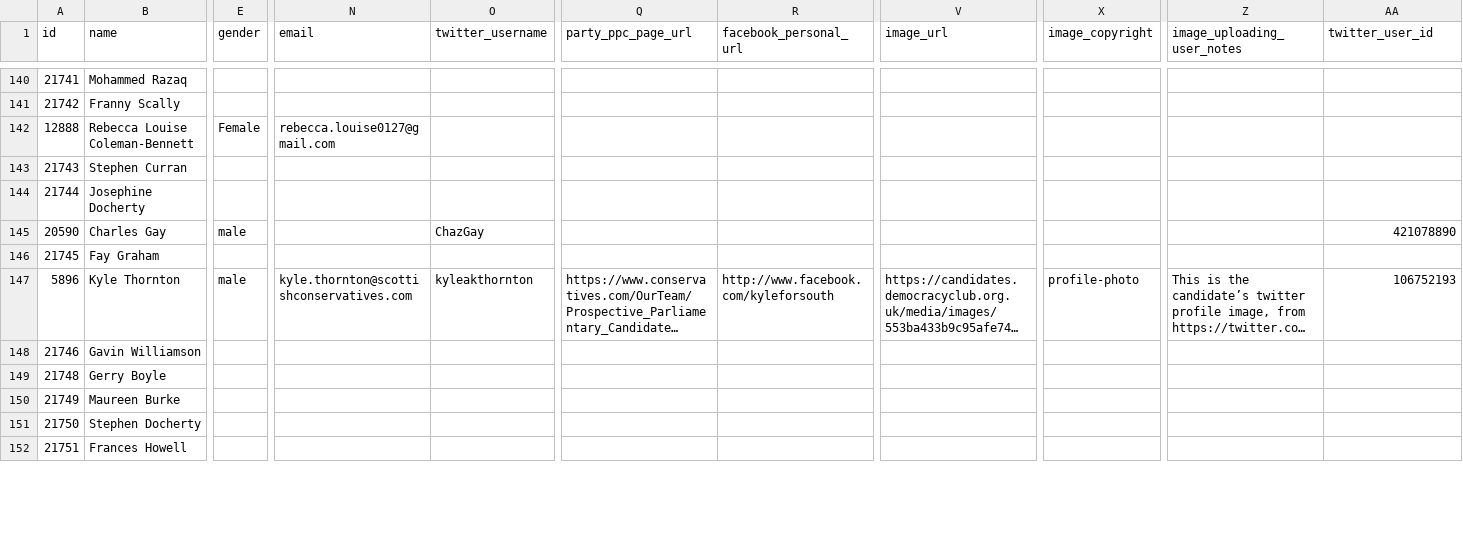
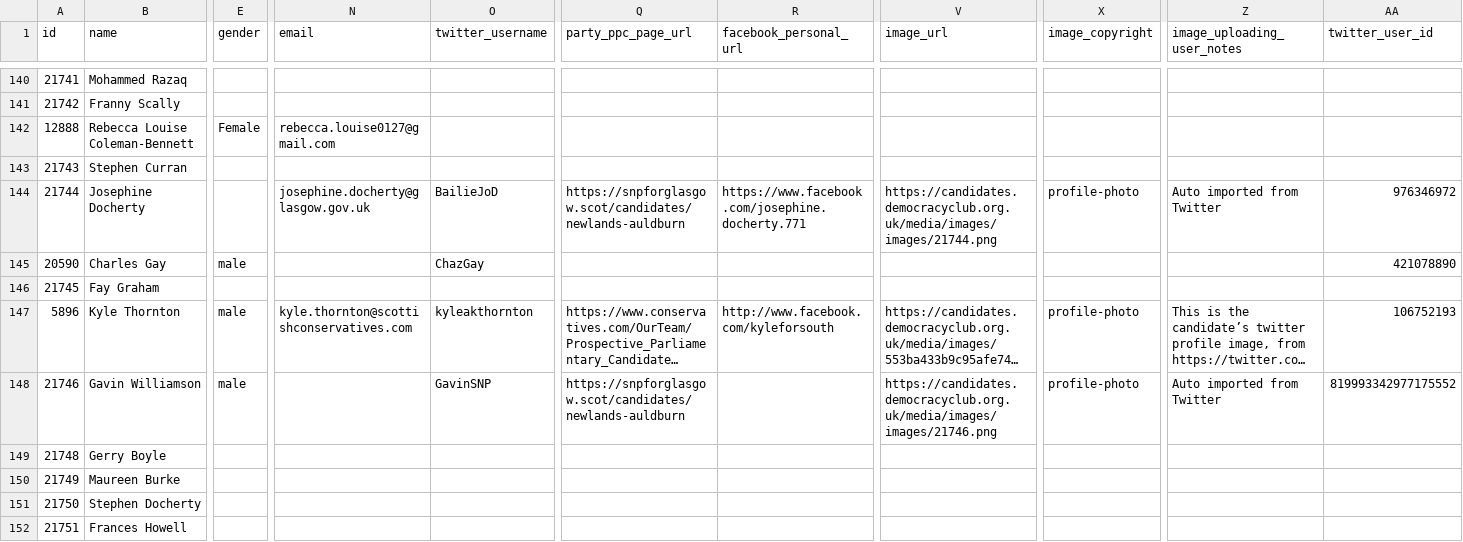
Before and after one commit to gerrymulvenna/council17, a CSV file: scripts/local.glasgow-city.2017-05-04.csv, drawn as a sheet; only a part is shown, gaps mark what is left out; long unchanged cells end in …; the diff covers the shown part only; the diff names each change by its address in the sheet, - before the commit and + after, or states it on an @@ line.

Commit message:
Date updates Signed-off-by: Gerry Mulvenna <git@movingwifi.com>

```diff
--- a/scripts/local.glasgow-city.2017-05-04.csv
+++ b/scripts/local.glasgow-city.2017-05-04.csv
-N144 (email): (empty)
+N144 (email): josephine.docherty@glasgow.gov.uk
-O144 (twitter_username): (empty)
+O144 (twitter_username): BailieJoD
-Q144 (party_ppc_page_url): (empty)
+Q144 (party_ppc_page_url): https://snpforglasgow.scot/candidates/newlands-auldburn
-R144 (facebook_personal_url): (empty)
+R144 (facebook_personal_url): https://www.facebook.com/josephine.docherty.771
-V144 (image_url): (empty)
+V144 (image_url): https://candidates.democracyclub.org.uk/media/images/images/21744.png
-X144 (image_copyright): (empty)
+X144 (image_copyright): profile-photo
-Z144 (image_uploading_user_notes): (empty)
+Z144 (image_uploading_user_notes): Auto imported from Twitter
-AA144 (twitter_user_id): (empty)
+AA144 (twitter_user_id): 976346972
-E148 (gender): (empty)
+E148 (gender): male
-O148 (twitter_username): (empty)
+O148 (twitter_username): GavinSNP
-Q148 (party_ppc_page_url): (empty)
+Q148 (party_ppc_page_url): https://snpforglasgow.scot/candidates/newlands-auldburn
-V148 (image_url): (empty)
+V148 (image_url): https://candidates.democracyclub.org.uk/media/images/images/21746.png
-X148 (image_copyright): (empty)
+X148 (image_copyright): profile-photo
-Z148 (image_uploading_user_notes): (empty)
+Z148 (image_uploading_user_notes): Auto imported from Twitter
-AA148 (twitter_user_id): (empty)
+AA148 (twitter_user_id): 819993342977175552
```
Also changed, not shown: 64 edited cells elsewhere in this file, scripts/local.aberdeen-city.2017-05-04.csv, scripts/local.dumfries-and-galloway.2017-05-04.csv, 42 other files.
